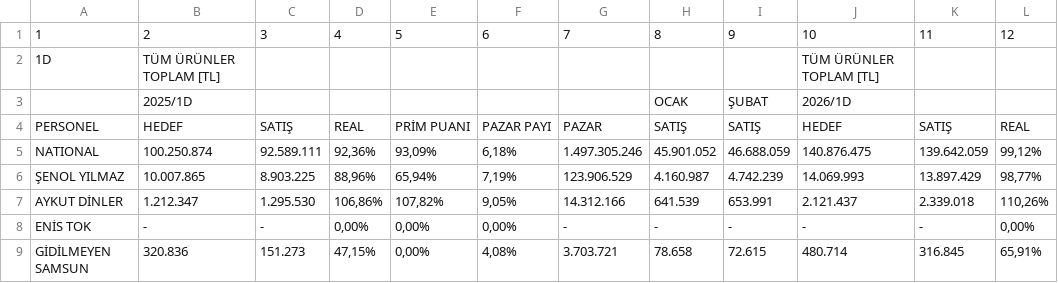
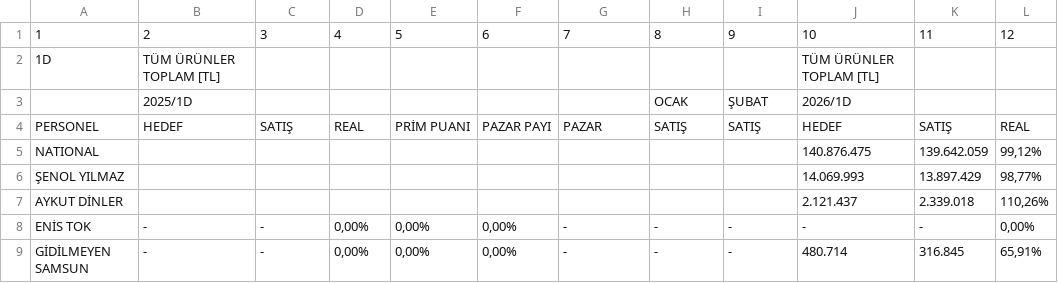
Before and after one commit to yilmazusta28/aslan.samsun.portal, a CSV file: MI_GIGI.csv, drawn as a sheet; only a part is shown; the diff covers the shown part only; the diff names each change by its address in the sheet, - before the commit and + after, or states it on an @@ line.

```diff
--- a/MI_GIGI.csv
+++ b/MI_GIGI.csv
-B5: 100.250.874
+B5: (empty)
-C5: 92.589.111
+C5: (empty)
-D5: 92,36%
+D5: (empty)
-E5: 93,09%
+E5: (empty)
-F5: 6,18%
+F5: (empty)
-G5: 1.497.305.246
+G5: (empty)
-H5: 45.901.052
+H5: (empty)
-I5: 46.688.059
+I5: (empty)
-B6: 10.007.865
+B6: (empty)
-C6: 8.903.225
+C6: (empty)
-D6: 88,96%
+D6: (empty)
-E6: 65,94%
+E6: (empty)
-F6: 7,19%
+F6: (empty)
-G6: 123.906.529
+G6: (empty)
-H6: 4.160.987
+H6: (empty)
-I6: 4.742.239
+I6: (empty)
-B7: 1.212.347
+B7: (empty)
-C7: 1.295.530
+C7: (empty)
-D7: 106,86%
+D7: (empty)
-E7: 107,82%
+E7: (empty)
-F7: 9,05%
+F7: (empty)
-G7: 14.312.166
+G7: (empty)
-H7: 641.539
+H7: (empty)
-I7: 653.991
+I7: (empty)
-B9: 320.836
+B9: -
-C9: 151.273
+C9: -
-D9: 47,15%
+D9: 0,00%
-F9: 4,08%
+F9: 0,00%
-G9: 3.703.721
+G9: -
-H9: 78.658
+H9: -
-I9: 72.615
+I9: -
```
Also changed, not shown: 128 edited cells elsewhere in this file, EK_PRIM.csv, EK_PRIM_FAMTREC.csv, 5 other files.
